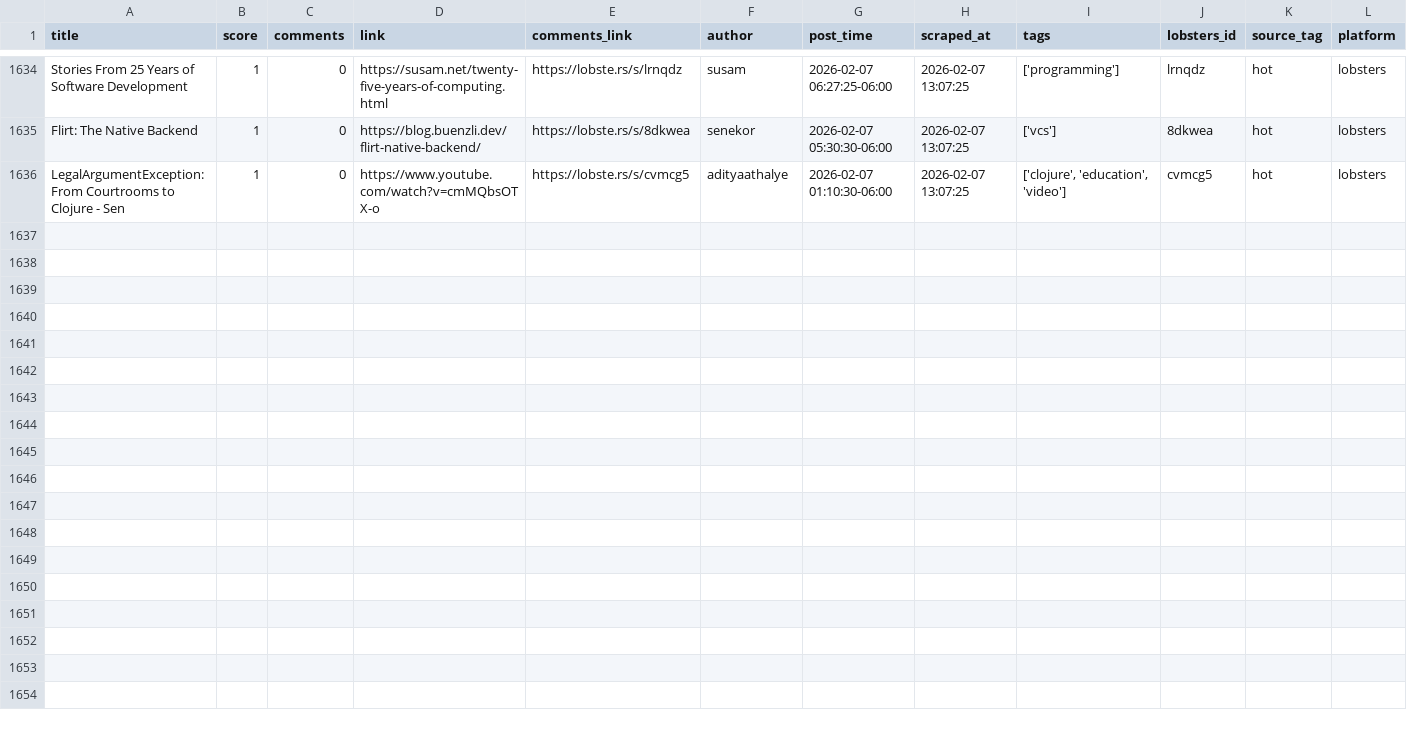
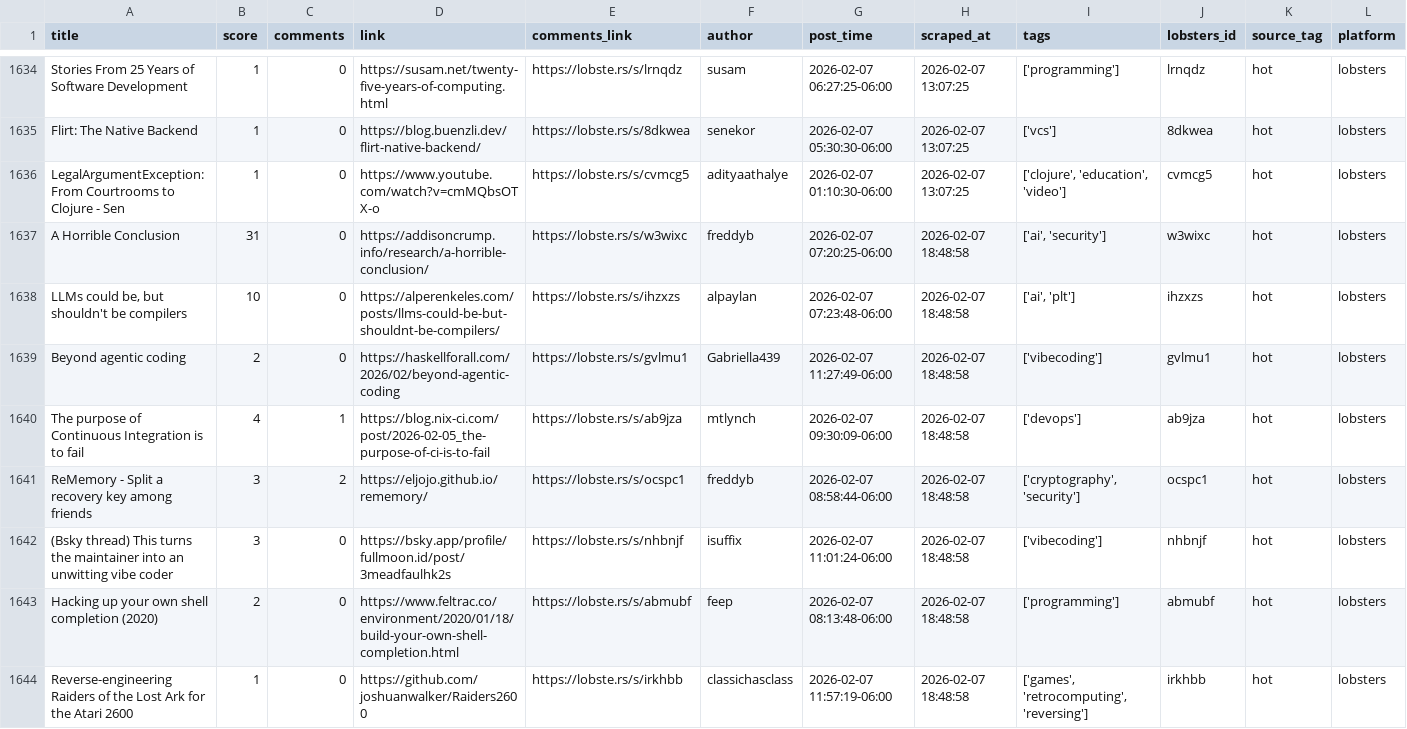
Before and after one commit to codemmaann/web-scrapping-project, a CSV file: clean_data/lobsters_clean.csv, drawn as a sheet; only a part is shown, gaps mark what is left out; the diff names each change by its address in the sheet, - before the commit and + after, or states it on an @@ line.

```diff
--- a/clean_data/lobsters_clean.csv
+++ b/clean_data/lobsters_clean.csv
+row 1637: A Horrible Conclusion | 31 | 0 | https://addisoncrump.info/research/a-horrible-conclusion/ | https://lobste.rs/s/w3wixc | freddyb | 2026-02-07 07:20:25-06:00 | 2026-02-07 18:48:58 | ['ai', 'security'] | w3wixc | hot | lobsters
+row 1638: LLMs could be, but shouldn't be compilers | 10 | 0 | https://alperenkeles.com/posts/llms-could-be-but-shouldnt-be-compilers/ | https://lobste.rs/s/ihzxzs | alpaylan | 2026-02-07 07:23:48-06:00 | 2026-02-07 18:48:58 | ['ai', 'plt'] | ihzxzs | hot | lobsters
+row 1639: Beyond agentic coding | 2 | 0 | https://haskellforall.com/2026/02/beyond-agentic-coding | https://lobste.rs/s/gvlmu1 | Gabriella439 | 2026-02-07 11:27:49-06:00 | 2026-02-07 18:48:58 | ['vibecoding'] | gvlmu1 | hot | lobsters
+row 1640: The purpose of Continuous Integration is to fail | 4 | 1 | https://blog.nix-ci.com/post/2026-02-05_the-purpose-of-ci-is-to-fail | https://lobste.rs/s/ab9jza | mtlynch | 2026-02-07 09:30:09-06:00 | 2026-02-07 18:48:58 | ['devops'] | ab9jza | hot | lobsters
+row 1641: ReMemory - Split a recovery key among friends | 3 | 2 | https://eljojo.github.io/rememory/ | https://lobste.rs/s/ocspc1 | freddyb | 2026-02-07 08:58:44-06:00 | 2026-02-07 18:48:58 | ['cryptography', 'security'] | ocspc1 | hot | lobsters
+row 1642: (Bsky thread) This turns the maintainer into an unwitting vibe coder | 3 | 0 | https://bsky.app/profile/fullmoon.id/post/3meadfaulhk2s | https://lobste.rs/s/nhbnjf | isuffix | 2026-02-07 11:01:24-06:00 | 2026-02-07 18:48:58 | ['vibecoding'] | nhbnjf | hot | lobsters
+row 1643: Hacking up your own shell completion (2020) | 2 | 0 | https://www.feltrac.co/environment/2020/01/18/build-your-own-shell-completion.html | https://lobste.rs/s/abmubf | feep | 2026-02-07 08:13:48-06:00 | 2026-02-07 18:48:58 | ['programming'] | abmubf | hot | lobsters
+row 1644: Reverse-engineering Raiders of the Lost Ark for the Atari 2600 | 1 | 0 | https://github.com/joshuanwalker/Raiders2600 | https://lobste.rs/s/irkhbb | classichasclass | 2026-02-07 11:57:19-06:00 | 2026-02-07 18:48:58 | ['games', 'retrocomputing', 'reversing'] | irkhbb | hot | lobsters
```
Also changed, not shown: clean_data/hn_cleaned.csv, raw_data/hn.csv, 10 other files.
